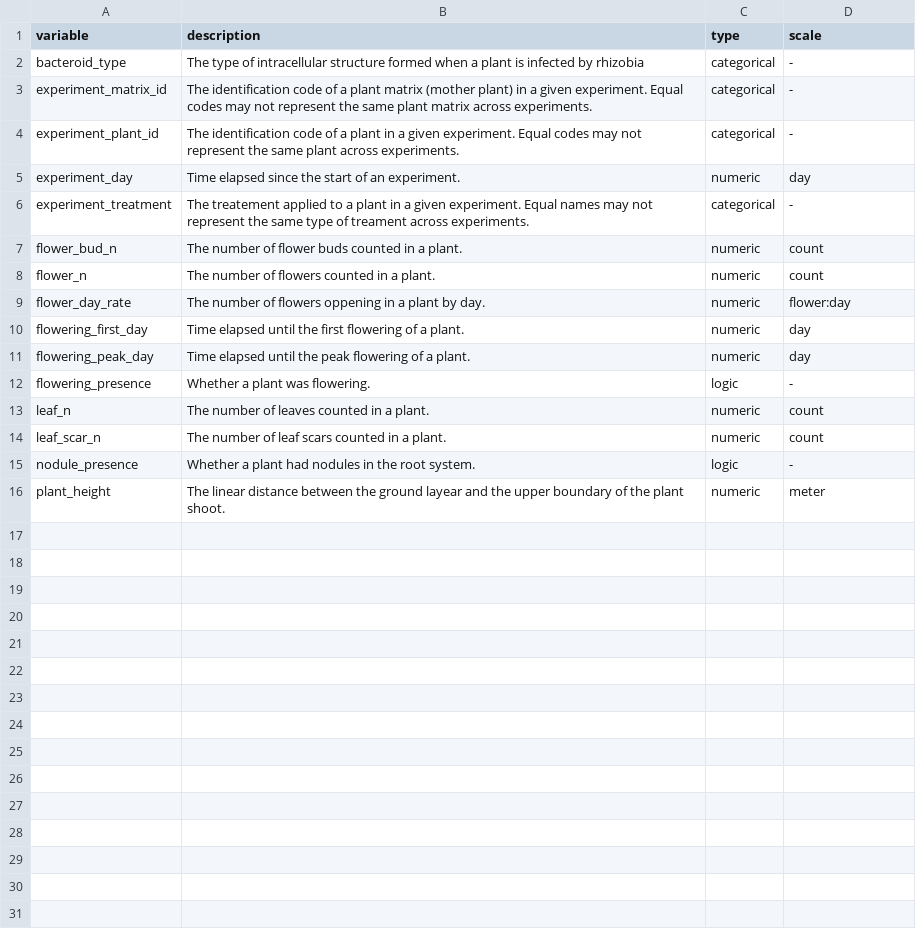
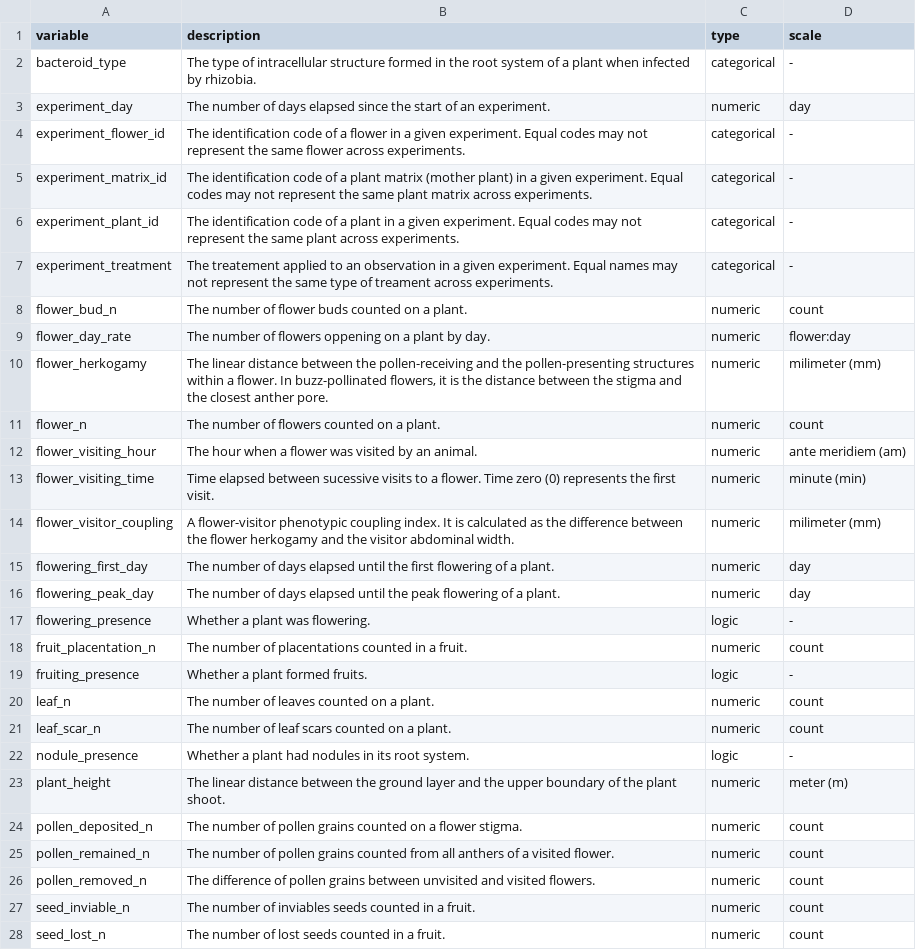
Before and after one commit to lipalab/lipa_dashboard, a CSV file: APP/datasets/metadata.csv, drawn as a sheet; only a part is shown; the diff covers the shown part only.

```diff
--- a/APP/datasets/metadata.csv
+++ b/APP/datasets/metadata.csv
@@ -1,16 +1,28 @@
 variable,description,type,scale
-bacteroid_type,The type of intracellular structure formed when a plant is infected by rhizobia,categorical,-
+bacteroid_type,The type of intracellular structure formed in the root system of a plant when infected by rhizobia.,categorical,-
+experiment_day,The number of days elapsed since the start of an experiment.,numeric,day
+experiment_flower_id,The identification code of a flower in a given experiment. Equal codes may not represent the same flower across experiments.,categorical,-
 experiment_matrix_id,The identification code of a plant matrix (mother plant) in a given experiment. Equal codes may not represent the same plant matrix across experiments.,categorical,-
 experiment_plant_id,The identification code of a plant in a given experiment. Equal codes may not represent the same plant across experiments.,categorical,-
-experiment_day,Time elapsed since the start of an experiment.,numeric,day
-experiment_treatment,The treatement applied to a plant in a given experiment. Equal names may not represent the same type of treament across experiments.,categorical,-
-flower_bud_n,The number of flower buds counted in a plant.,numeric,count
-flower_n,The number of flowers counted in a plant.,numeric,count
-flower_day_rate,The number of flowers oppening in a plant by day.,numeric,flower:day
-flowering_first_day,Time elapsed until the first flowering of a plant.,numeric,day
-flowering_peak_day,Time elapsed until the peak flowering of a plant.,numeric,day
+experiment_treatment,The treatement applied to an observation in a given experiment. Equal names may not represent the same type of treament across experiments.,categorical,-
+flower_bud_n,The number of flower buds counted on a plant.,numeric,count
+flower_day_rate,The number of flowers oppening on a plant by day.,numeric,flower:day
+flower_herkogamy,"The linear distance between the pollen-receiving and the pollen-presenting structures within a flower. In buzz-pollinated flowers, it is the distance between the stigma and the closest anther pore.",numeric,milimeter (mm)
+flower_n,The number of flowers counted on a plant.,numeric,count
+flower_visiting_hour,The hour when a flower was visited by an animal.,numeric,ante meridiem (am)
+flower_visiting_time,Time elapsed between sucessive visits to a flower. Time zero (0) represents the first visit.,numeric,minute (min)
+flower_visitor_coupling,A flower-visitor phenotypic coupling index. It is calculated as the difference between the flower herkogamy and the visitor abdominal width.,numeric,milimeter (mm)
+flowering_first_day,The number of days elapsed until the first flowering of a plant.,numeric,day
+flowering_peak_day,The number of days elapsed until the peak flowering of a plant.,numeric,day
 flowering_presence,Whether a plant was flowering.,logic,-
-leaf_n,The number of leaves counted in a plant.,numeric,count
-leaf_scar_n,The number of leaf scars counted in a plant.,numeric,count
-nodule_presence,Whether a plant had nodules in the root system.,logic,-
-plant_height,The linear distance between the ground layear and the upper boundary of the plant shoot.,numeric,meter
+fruit_placentation_n,The number of placentations counted in a fruit.,numeric,count
+fruiting_presence,Whether a plant formed fruits.,logic,-
+leaf_n,The number of leaves counted on a plant.,numeric,count
+leaf_scar_n,The number of leaf scars counted on a plant.,numeric,count
+nodule_presence,Whether a plant had nodules in its root system.,logic,-
+plant_height,The linear distance between the ground layer and the upper boundary of the plant shoot.,numeric,meter (m)
+pollen_deposited_n,The number of pollen grains counted on a flower stigma.,numeric,count
+pollen_remained_n,The number of pollen grains counted from all anthers of a visited flower.,numeric,count
+pollen_removed_n,The difference of pollen grains between unvisited and visited flowers.,numeric,count
+seed_inviable_n,The number of inviables seeds counted in a fruit.,numeric,count
+seed_lost_n,The number of lost seeds counted in a fruit.,numeric,count
```
Also changed, not shown: 22 added rows elsewhere in this file, APP/datasets/dataset_table.csv, APP/datasets/trait_BB2023.csv, 2 other files.
